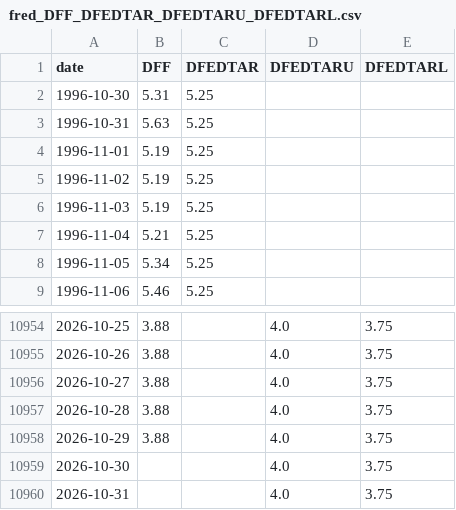
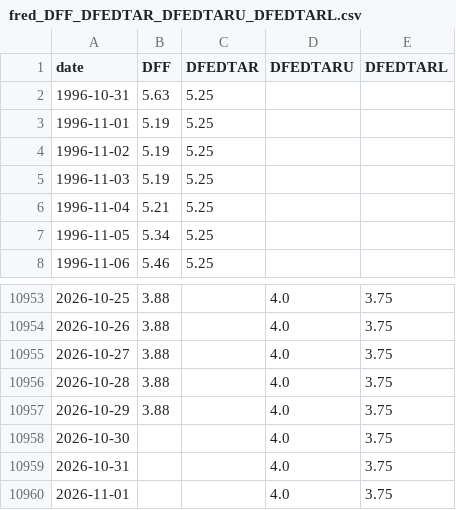
Before and after one commit to aigenmod/munidata, a CSV file: data/fred_DFF_DFEDTAR_DFEDTARU_DFEDTARL.csv, drawn as a sheet; only a part is shown, gaps mark what is left out.

```diff
--- a/data/fred_DFF_DFEDTAR_DFEDTARU_DFEDTARL.csv
+++ b/data/fred_DFF_DFEDTAR_DFEDTARU_DFEDTARL.csv
@@ -1,3 +1,2 @@
 date,DFF,DFEDTAR,DFEDTARU,DFEDTARL
-1996-10-30,5.31,5.25,,
 1996-10-31,5.63,5.25,,
@@ -10960 +10959,2 @@ date,DFF,DFEDTAR,DFEDTARU,DFEDTARL
 2026-10-31,,,4.0,3.75
+2026-11-01,,,4.0,3.75
```
